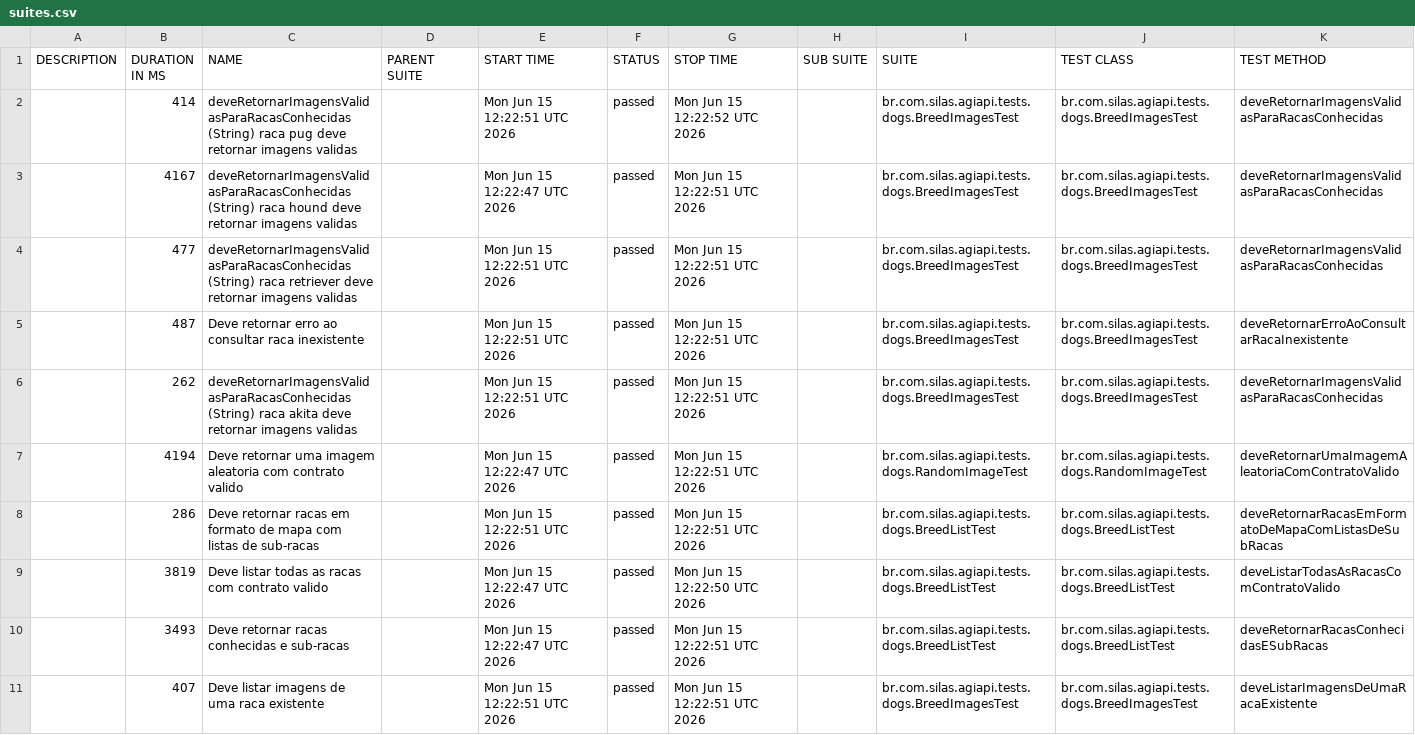
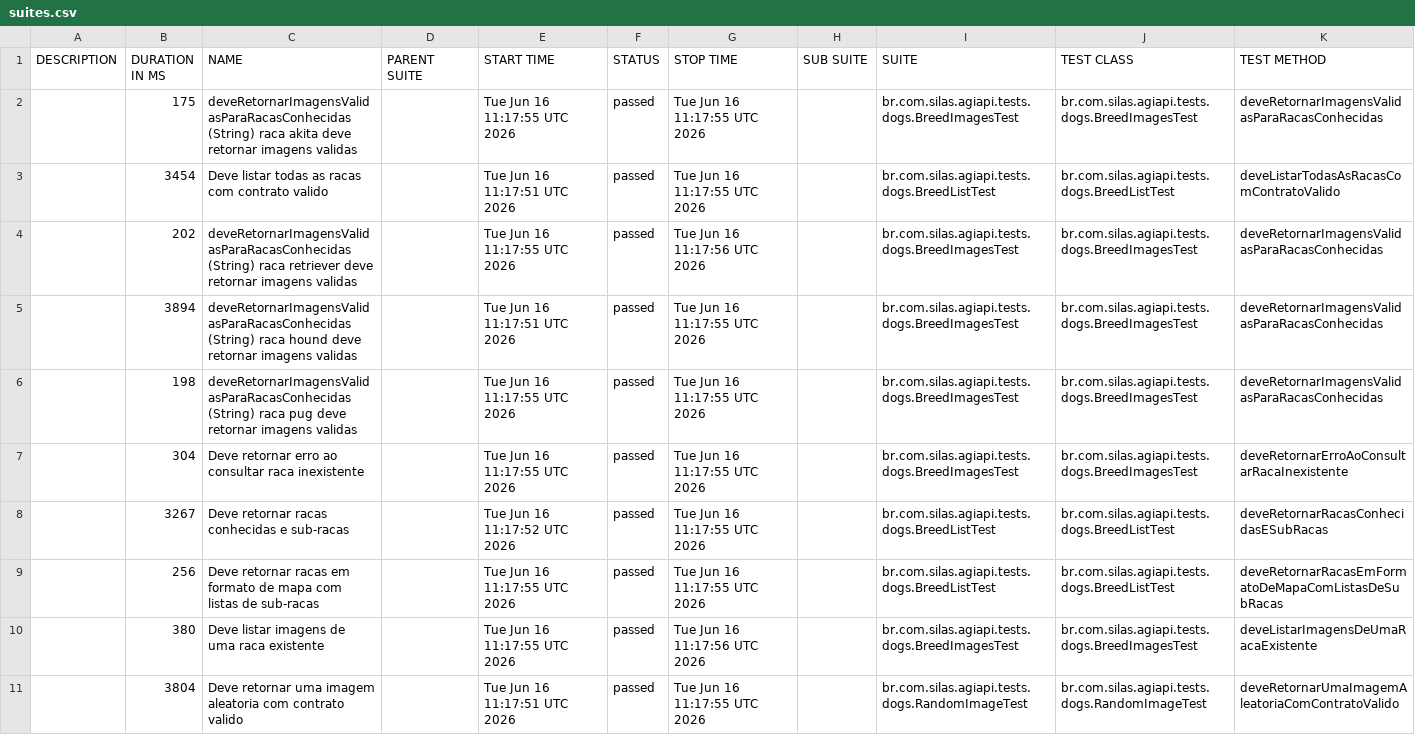
Before and after one commit to silasmarques/agi-api, a CSV file: data/suites.csv, drawn as a sheet; removed rows and columns are numbered as before the commit, all else as after; the diff names each change by its address in the sheet, - before the commit and + after, or states it on an @@ line.

```diff
--- a/data/suites.csv
+++ b/data/suites.csv
-B2 (DURATION IN MS): 414
+B2 (DURATION IN MS): 175
-C2 (NAME): …(String) raca pug deve retornar…
+C2 (NAME): …(String) raca akita deve retornar…
-E2 (START TIME): Mon Jun 15 12:22:51 UTC 2026
+E2 (START TIME): Tue Jun 16 11:17:55 UTC 2026
-G2 (STOP TIME): Mon Jun 15 12:22:52 UTC 2026
+G2 (STOP TIME): Tue Jun 16 11:17:55 UTC 2026
+row 3:  | 3454 | Deve listar todas as racas com contrato valido |  | Tue Jun 16 11:17:51 UTC 2026 | passed | Tue Jun 16 11:17:55 UTC 2026 |  | br.com.silas.agiapi.tests.dogs.BreedListTest | br.com.silas.agiapi.tests.dogs.BreedListTest | deveListarTodasAsRacasComContratoValido
+row 4:  | 202 | deveRetornarImagensValidasParaRacasConhecidas (String) raca retriever deve retornar imagens validas |  | Tue Jun 16 11:17:55 UTC 2026 | passed | Tue Jun 16 11:17:56 UTC 2026 |  | br.com.silas.agiapi.tests.dogs.BreedImagesTest | br.com.silas.agiapi.tests.dogs.BreedImagesTest | deveRetornarImagensValidasParaRacasConhecidas
-B5 (DURATION IN MS): 4167
+B5 (DURATION IN MS): 3894
-E5 (START TIME): Mon Jun 15 12:22:47 UTC 2026
+E5 (START TIME): Tue Jun 16 11:17:51 UTC 2026
-G5:G7 (STOP TIME): Mon Jun 15 12:22:51 UTC 2026
+G5:G7 (STOP TIME): Tue Jun 16 11:17:55 UTC 2026
-B6 (DURATION IN MS): 477
+B6 (DURATION IN MS): 198
-C6 (NAME): …(String) raca retriever deve retornar…
+C6 (NAME): …(String) raca pug deve retornar…
-E6:E7 (START TIME): Mon Jun 15 12:22:51 UTC 2026
+E6:E7 (START TIME): Tue Jun 16 11:17:55 UTC 2026
-B7 (DURATION IN MS): 487
+B7 (DURATION IN MS): 304
-row 6:  | 262 | deveRetornarImagensValidasParaRacasConhecidas (String) raca akita deve retornar imagens validas |  | Mon Jun 15 12:22:51 UTC 2026 | passed | Mon Jun 15 12:22:51 UTC 2026 |  | br.com.silas.agiapi.tests.dogs.BreedImagesTest | br.com.silas.agiapi.tests.dogs.BreedImagesTest | deveRetornarImagensValidasParaRacasConhecidas
-row 7:  | 4194 | Deve retornar uma imagem aleatoria com contrato valido |  | Mon Jun 15 12:22:47 UTC 2026 | passed | Mon Jun 15 12:22:51 UTC 2026 |  | br.com.silas.agiapi.tests.dogs.RandomImageTest | br.com.silas.agiapi.tests.dogs.RandomImageTest | deveRetornarUmaImagemAleatoriaComContratoValido
-row 8:  | 286 | Deve retornar racas em formato de mapa com listas de sub-racas |  | Mon Jun 15 12:22:51 UTC 2026 | passed | Mon Jun 15 12:22:51 UTC 2026 |  | br.com.silas.agiapi.tests.dogs.BreedListTest | br.com.silas.agiapi.tests.dogs.BreedListTest | deveRetornarRacasEmFormatoDeMapaComListasDeSubRacas
-row 9:  | 3819 | Deve listar todas as racas com contrato valido |  | Mon Jun 15 12:22:47 UTC 2026 | passed | Mon Jun 15 12:22:50 UTC 2026 |  | br.com.silas.agiapi.tests.dogs.BreedListTest | br.com.silas.agiapi.tests.dogs.BreedListTest | deveListarTodasAsRacasComContratoValido
-B8 (DURATION IN MS): 3493
+B8 (DURATION IN MS): 3267
-E8 (START TIME): Mon Jun 15 12:22:47 UTC 2026
+E8 (START TIME): Tue Jun 16 11:17:52 UTC 2026
-G8 (STOP TIME): Mon Jun 15 12:22:51 UTC 2026
+G8 (STOP TIME): Tue Jun 16 11:17:55 UTC 2026
+row 9:  | 256 | Deve retornar racas em formato de mapa com listas de sub-racas |  | Tue Jun 16 11:17:55 UTC 2026 | passed | Tue Jun 16 11:17:55 UTC 2026 |  | br.com.silas.agiapi.tests.dogs.BreedListTest | br.com.silas.agiapi.tests.dogs.BreedListTest | deveRetornarRacasEmFormatoDeMapaComListasDeSubRacas
-B10 (DURATION IN MS): 407
+B10 (DURATION IN MS): 380
-E10 (START TIME): Mon Jun 15 12:22:51 UTC 2026
+E10 (START TIME): Tue Jun 16 11:17:55 UTC 2026
-G10 (STOP TIME): Mon Jun 15 12:22:51 UTC 2026
+G10 (STOP TIME): Tue Jun 16 11:17:56 UTC 2026
+row 11:  | 3804 | Deve retornar uma imagem aleatoria com contrato valido |  | Tue Jun 16 11:17:51 UTC 2026 | passed | Tue Jun 16 11:17:55 UTC 2026 |  | br.com.silas.agiapi.tests.dogs.RandomImageTest | br.com.silas.agiapi.tests.dogs.RandomImageTest | deveRetornarUmaImagemAleatoriaComContratoValido
```
Also changed, not shown: 55 other files.
